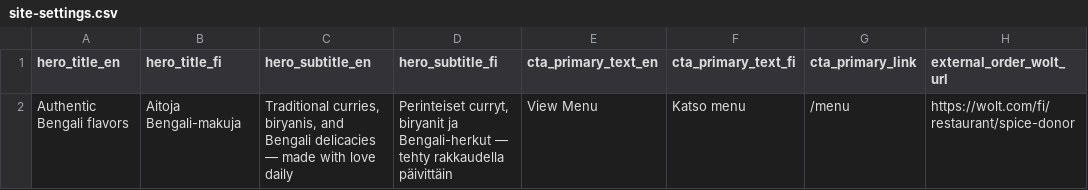
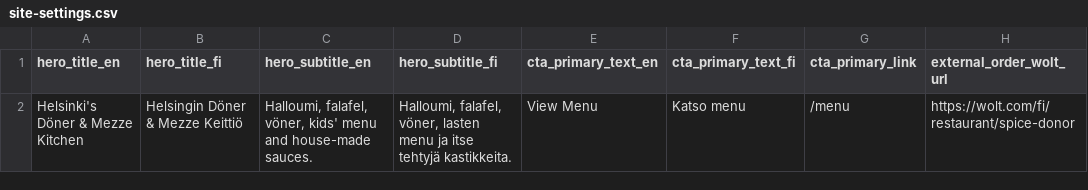
Before and after one commit to HMFarhad/SpiceDonor, a CSV file: src/assets/data/site-settings.csv, drawn as a sheet; only a part is shown; the diff names each change by its address in the sheet, - before the commit and + after, or states it on an @@ line.

Commit message:
Update branding: header color and description text
- Change header background to #fc5a03 (solid color)
- Update hero text from Bengali to Döner & Mezze Kitchen theme
- Update both English and Finnish descriptions
- Update meta tags for SEO consistency

```diff
--- a/src/assets/data/site-settings.csv
+++ b/src/assets/data/site-settings.csv
-A2 (hero_title_en): Authentic Bengali flavors
+A2 (hero_title_en): Helsinki's Döner & Mezze Kitchen
-B2 (hero_title_fi): Aitoja Bengali-makuja
+B2 (hero_title_fi): Helsingin Döner & Mezze Keittiö
-C2 (hero_subtitle_en): Traditional curries, biryanis, and Bengali delicacies — made with love daily
+C2 (hero_subtitle_en): Halloumi, falafel, vöner, kids' menu and house-made sauces.
-D2 (hero_subtitle_fi): Perinteiset curryt, biryanit ja Bengali-herkut — tehty rakkaudella päivittäin
+D2 (hero_subtitle_fi): Halloumi, falafel, vöner, lasten menu ja itse tehtyjä kastikkeita.
```
Also changed, not shown: 2 other files.
